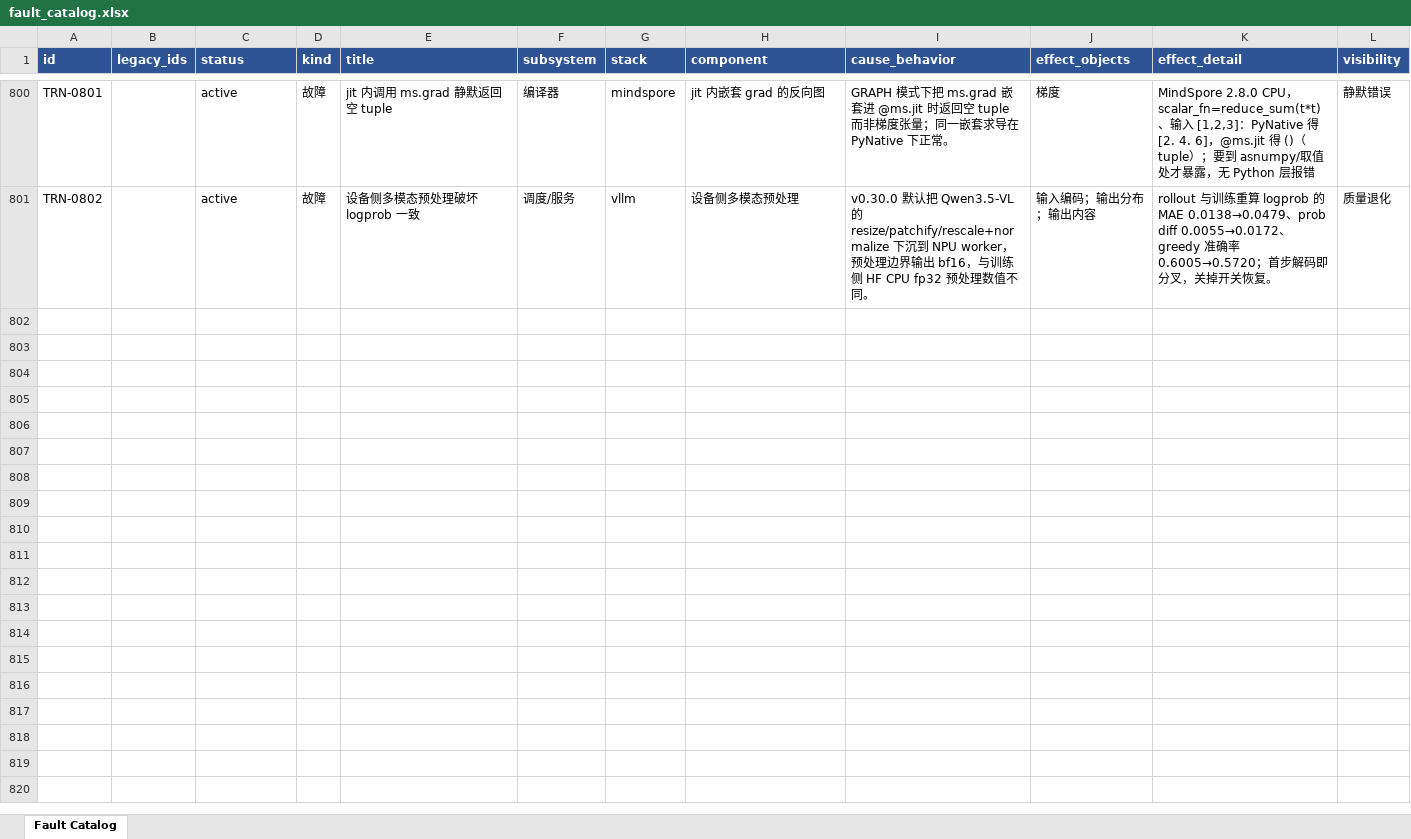
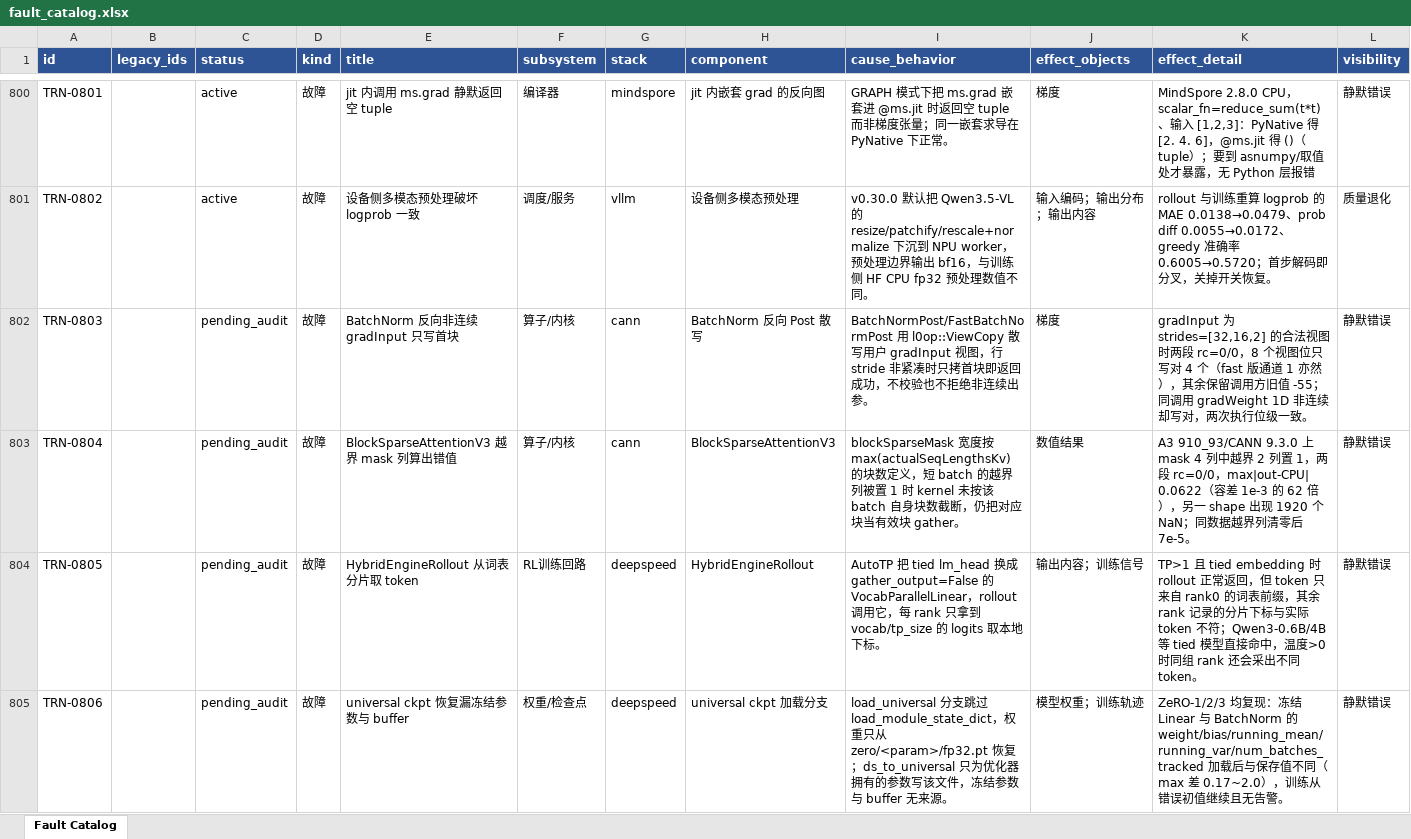
Before and after one commit to RinshannKaihou/training_error_review, an Excel workbook: views/fault_catalog.xlsx, sheet Fault Catalog, drawn as a sheet; only a part is shown, gaps mark what is left out; values as stored, in another font and other column widths than the file's, no borders; rows hold the shown columns only; the diff covers the shown part only; the diff names each change by its address in the sheet, - before the commit and + after, or states it on an @@ line.

```diff
--- a/views/fault_catalog.xlsx (sheet Fault Catalog)
+++ b/views/fault_catalog.xlsx (sheet Fault Catalog)
+row 802: TRN-0803 |  | pending_audit | 故障 | BatchNorm 反向非连续 gradInput 只写首块 | 算子/内核 | cann | BatchNorm 反向 Post 散写 | BatchNormPost/FastBatchNormPost 用 l0op::ViewCopy 散写用户 gradInput 视图，行 stride 非紧凑时只拷首块即返回成功，不校验也不拒绝非连续出参。 | 梯度 | gradInput 为 strides=[32,16,2] 的合法视图时两段 rc=0/0，8 个视图位只写对 4 个（fast 版通道 1 亦然），其余保留调用方旧值 -55；同调用 gradWeight 1D 非连续却写对，两次执行位级一致。 | 静默错误
+row 803: TRN-0804 |  | pending_audit | 故障 | BlockSparseAttentionV3 越界 mask 列算出错值 | 算子/内核 | cann | BlockSparseAttentionV3 | blockSparseMask 宽度按 max(actualSeqLengthsKv) 的块数定义，短 batch 的越界列被置 1 时 kernel 未按该 batch 自身块数截断，仍把对应块当有效块 gather。 | 数值结果 | A3 910_93/CANN 9.3.0 上 mask 4 列中越界 2 列置 1，两段 rc=0/0，max|out-CPU| 0.0622（容差 1e-3 的 62 倍），另一 shape 出现 1920 个 NaN；同数据越界列清零后 7e-5。 | 静默错误
+row 804: TRN-0805 |  | pending_audit | 故障 | HybridEngineRollout 从词表分片取 token | RL训练回路 | deepspeed | HybridEngineRollout | AutoTP 把 tied lm_head 换成 gather_output=False 的 VocabParallelLinear，rollout 调用它，每 rank 只拿到 vocab/tp_size 的 logits 取本地下标。 | 输出内容；训练信号 | TP>1 且 tied embedding 时 rollout 正常返回，但 token 只来自 rank0 的词表前缀，其余 rank 记录的分片下标与实际 token 不符；Qwen3-0.6B/4B 等 tied 模型直接命中，温度>0 时同组 rank 还会采出不同 token。 | 静默错误
+row 805: TRN-0806 |  | pending_audit | 故障 | universal ckpt 恢复漏冻结参数与 buffer | 权重/检查点 | deepspeed | universal ckpt 加载分支 | load_universal 分支跳过 load_module_state_dict，权重只从 zero/<param>/fp32.pt 恢复；ds_to_universal 只为优化器拥有的参数写该文件，冻结参数与 buffer 无来源。 | 模型权重；训练轨迹 | ZeRO-1/2/3 均复现：冻结 Linear 与 BatchNorm 的 weight/bias/running_mean/running_var/num_batches_tracked 加载后与保存值不同（max 差 0.17~2.0），训练从错误初值继续且无告警。 | 静默错误
```
Also changed, not shown: 10 added rows and 4 edited cells elsewhere in this sheet, 23 other files.
